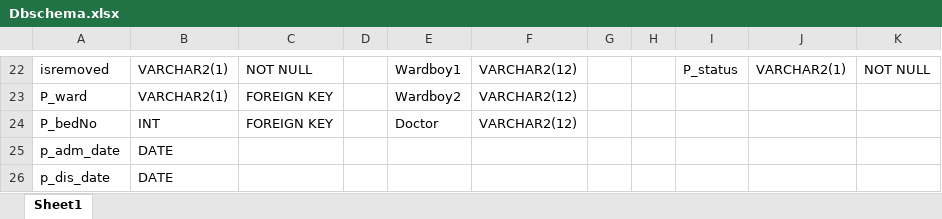
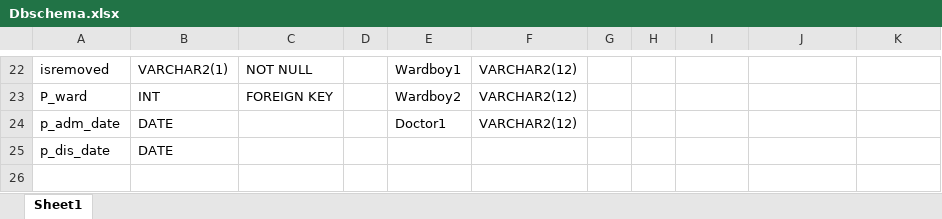
Before and after one commit to Abhishek-Kamble/COVID-Java-SQL, an Excel workbook: Dbschema.xlsx, sheet Sheet1, drawn as a sheet; only a part is shown, gaps mark what is left out; values as stored, in another font and other column widths than the file's, no borders; removed rows and columns are numbered as before the commit, all else as after; the diff covers the shown part only; the diff names each change by its address in the sheet, - before the commit and + after, or states it on an @@ line.

Commit message:
updated at entry functions

```diff
--- a/Dbschema.xlsx (sheet Sheet1)
+++ b/Dbschema.xlsx (sheet Sheet1)
-I22: P_status
+I22: (empty)
-J22: VARCHAR2(1)
+J22: (empty)
-K22: NOT NULL
+K22: (empty)
-B23: VARCHAR2(1)
+B23: INT
-row 24: P_bedNo | INT | FOREIGN KEY |  | Doctor | VARCHAR2(12)
-E24: (empty)
+E24: Doctor1
-F24: (empty)
+F24: VARCHAR2(12)
```
Also changed, not shown: 26 edited cells, cell formats and merged cells elsewhere in this sheet, 8 other files.
